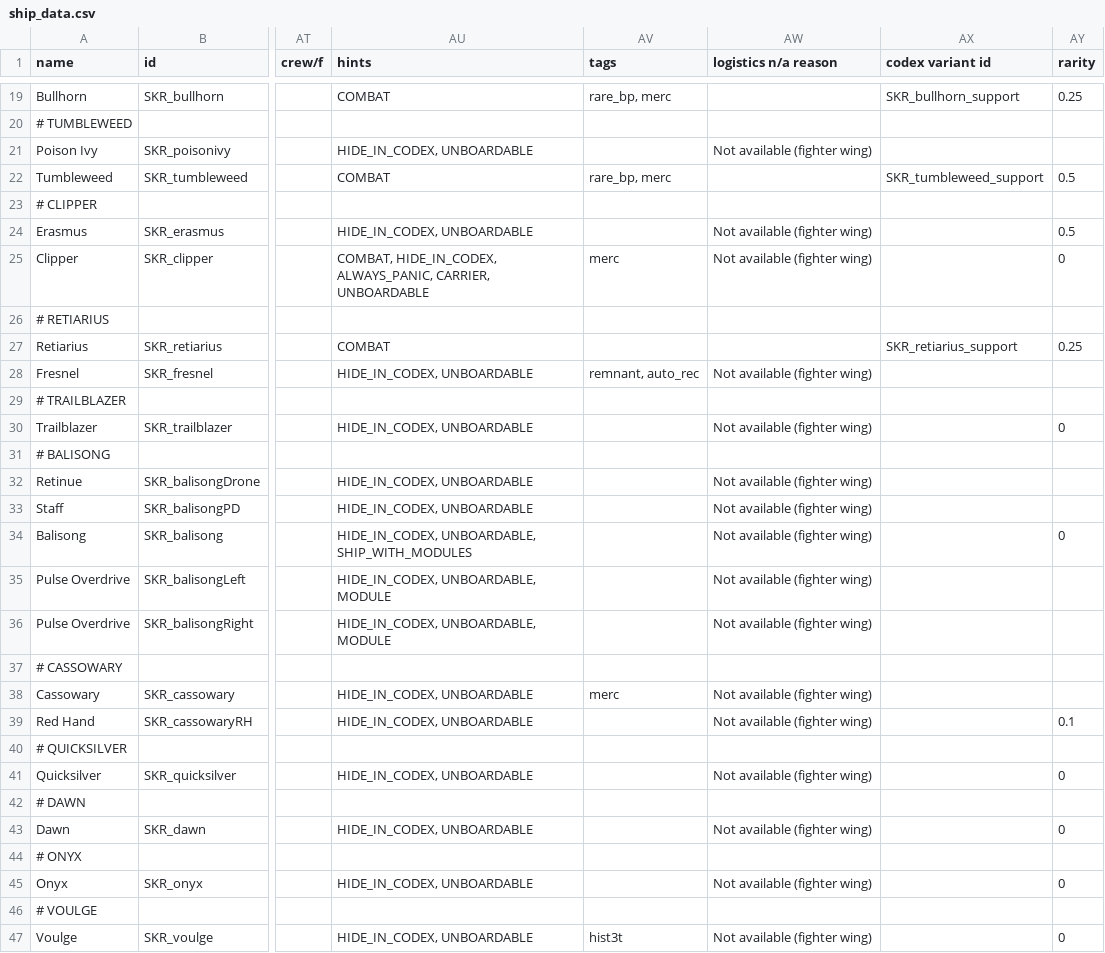
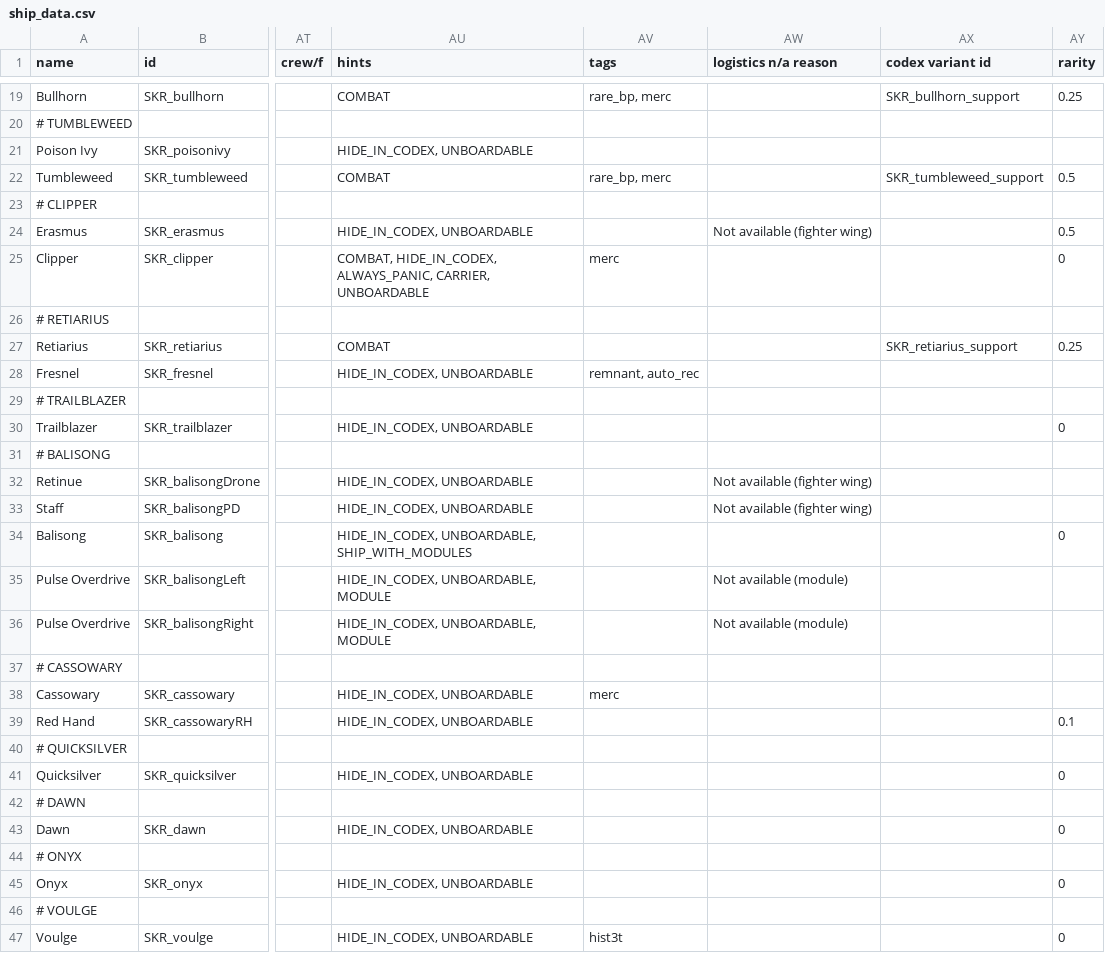
Before and after one commit to starsector-mods/SEEKER-UC, a CSV file: data/hulls/ship_data.csv, drawn as a sheet; only a part is shown, gaps mark what is left out; the diff covers the shown part only; the diff names each change by its address in the sheet, - before the commit and + after, or states it on an @@ line.

Commit message:
Fix logistics n/a reason for ships and modules in ship_data.csv

```diff
--- a/data/hulls/ship_data.csv
+++ b/data/hulls/ship_data.csv
-AW21 (logistics n/a reason): Not available (fighter wing)
+AW21 (logistics n/a reason): (empty)
-AW25 (logistics n/a reason): Not available (fighter wing)
+AW25 (logistics n/a reason): (empty)
-AW28 (logistics n/a reason): Not available (fighter wing)
+AW28 (logistics n/a reason): (empty)
-AW30 (logistics n/a reason): Not available (fighter wing)
+AW30 (logistics n/a reason): (empty)
-AW34 (logistics n/a reason): Not available (fighter wing)
+AW34 (logistics n/a reason): (empty)
-AW35:AW36 (logistics n/a reason): Not available (fighter wing)
+AW35:AW36 (logistics n/a reason): Not available (module)
-AW38:AW39 (logistics n/a reason): Not available (fighter wing)
+AW38:AW39 (logistics n/a reason): (empty)
-AW41 (logistics n/a reason): Not available (fighter wing)
+AW41 (logistics n/a reason): (empty)
-AW43 (logistics n/a reason): Not available (fighter wing)
+AW43 (logistics n/a reason): (empty)
-AW45 (logistics n/a reason): Not available (fighter wing)
+AW45 (logistics n/a reason): (empty)
-AW47 (logistics n/a reason): Not available (fighter wing)
+AW47 (logistics n/a reason): (empty)
```
Also changed, not shown: 28 edited cells elsewhere in this file.
